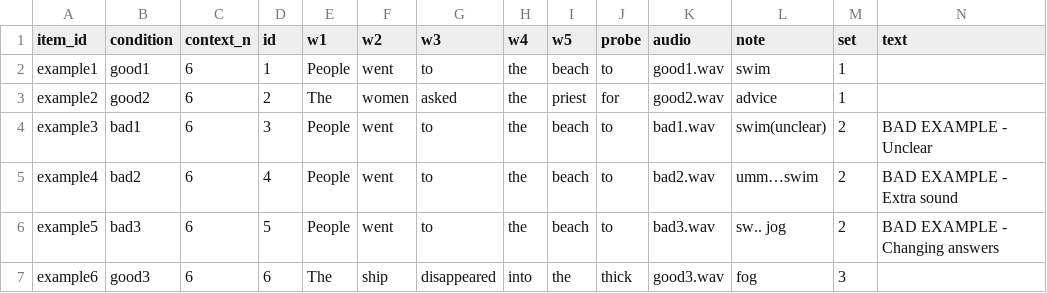
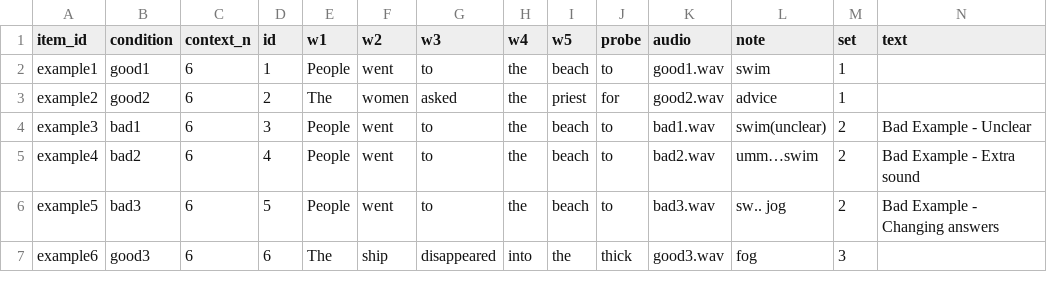
Before and after one commit to Masato-Nakamura-3/filter_pcibex, a CSV file: chunk_includes/stimuli_examples.csv, drawn as a sheet.

Commit message:
Added signs for bad examples

```diff
--- a/chunk_includes/stimuli_examples.csv
+++ b/chunk_includes/stimuli_examples.csv
@@ -3,5 +3,5 @@ example1,good1,6,1,People,went,to,the,beach,to,good1.wav,swim,1,
 example2,good2,6,2,The,women,asked,the,priest,for,good2.wav,advice,1,
-example3,bad1,6,3,People,went,to,the,beach,to,bad1.wav,swim(unclear),2,BAD EXAMPLE - Unclear
-example4,bad2,6,4,People,went,to,the,beach,to,bad2.wav,umm…swim,2,BAD EXAMPLE - Extra sound
-example5,bad3,6,5,People,went,to,the,beach,to,bad3.wav,sw.. jog,2,BAD EXAMPLE - Changing answers
+example3,bad1,6,3,People,went,to,the,beach,to,bad1.wav,swim(unclear),2,Bad Example - Unclear
+example4,bad2,6,4,People,went,to,the,beach,to,bad2.wav,umm…swim,2,Bad Example - Extra sound
+example5,bad3,6,5,People,went,to,the,beach,to,bad3.wav,sw.. jog,2,Bad Example - Changing answers
 example6,good3,6,6,The,ship,disappeared,into,the,thick,good3.wav,fog,3,
```
Also changed, not shown: 1 other file.
